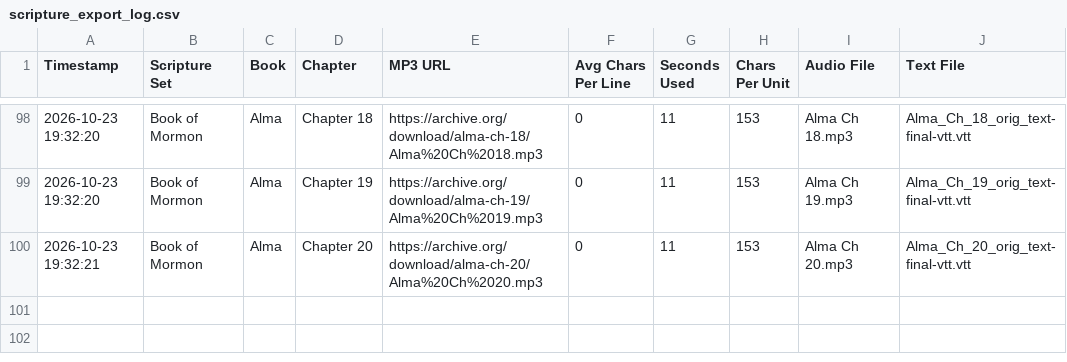
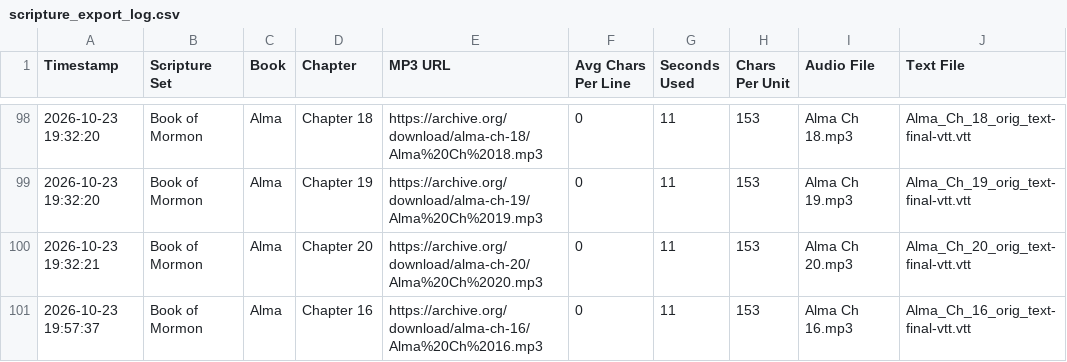
Before and after one commit to rexmarchant/scripture-reader, a CSV file: scripture_export_log.csv, drawn as a sheet; only a part is shown, gaps mark what is left out.

```diff
--- a/scripture_export_log.csv
+++ b/scripture_export_log.csv
@@ -100 +100,2 @@
 "2026-10-23 19:32:21","Book of Mormon","Alma","Chapter 20","https://archive.org/download/alma-ch-20/Alma%20Ch%2020.mp3","0","11","153","Alma Ch 20.mp3","Alma_Ch_20_orig_text-final-vtt.vtt"
+"2026-10-23 19:57:37","Book of Mormon","Alma","Chapter 16","https://archive.org/download/alma-ch-16/Alma%20Ch%2016.mp3","0","11","153","Alma Ch 16.mp3","Alma_Ch_16_orig_text-final-vtt.vtt"
```
Also changed, not shown: 1 other file.
